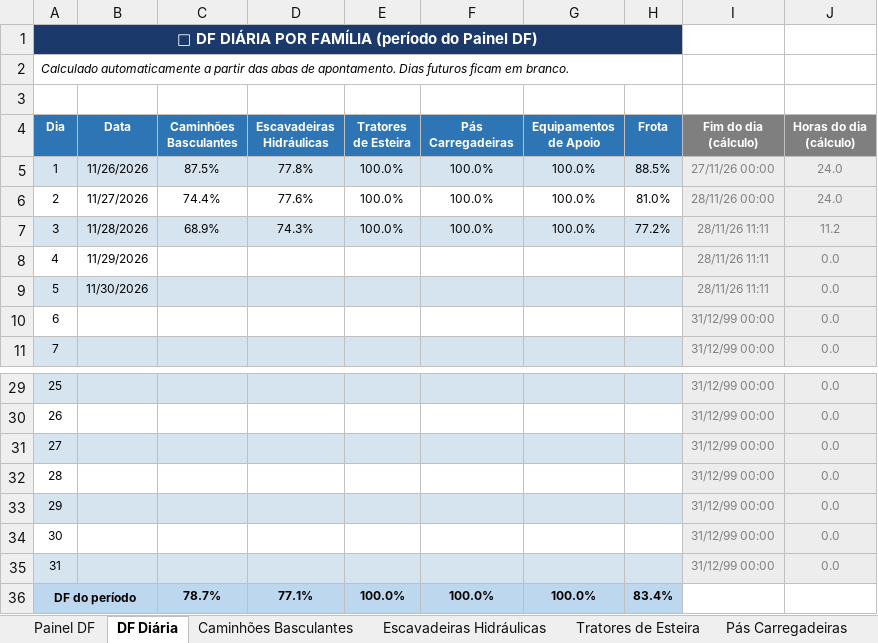
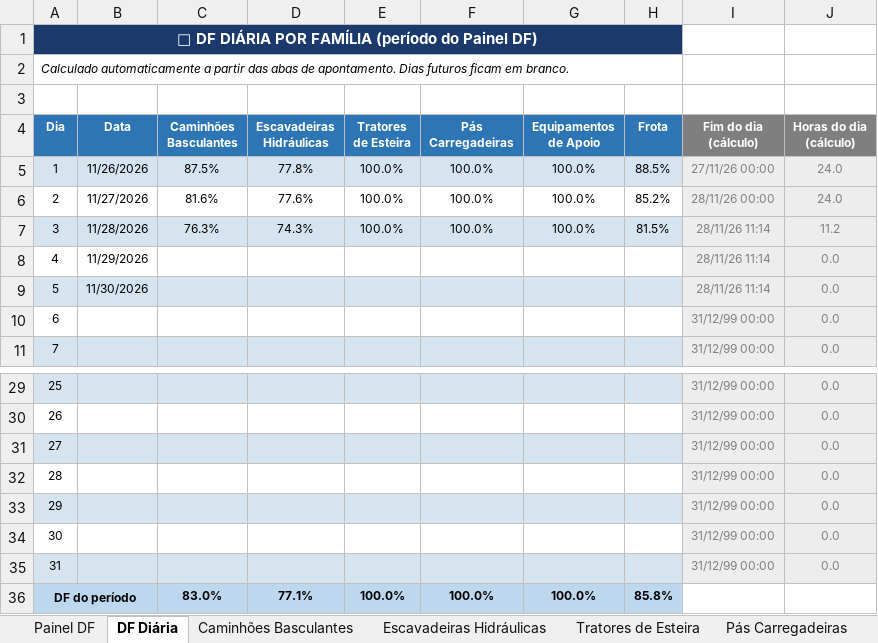
Before and after one commit to Plenz-code/BI-MANUTENCAO, an Excel workbook: planilha.xlsx, sheet DF Diária, drawn as a sheet; only a part is shown, gaps mark what is left out; values as stored, in another font and other column widths than the file's, no borders; conditional formats not drawn; the diff names each change by its address in the sheet, - before the commit and + after, or states it on an @@ line.

```diff
--- a/planilha.xlsx (sheet DF Diária)
+++ b/planilha.xlsx (sheet DF Diária)
-C6 (Caminhões Basculantes): 74.4%
+C6 (Caminhões Basculantes): 81.6%
-H6 (Frota): 81.0%
+H6 (Frota): 85.2%
-C7 (Caminhões Basculantes): 68.9%
+C7 (Caminhões Basculantes): 76.3%
-H7 (Frota): 77.2%
+H7 (Frota): 81.5%
-I7:I9 (Fim do dia (cálculo)): 28/11/26 11:11
+I7:I9 (Fim do dia (cálculo)): 28/11/26 11:14
-C36 (Caminhões Basculantes): 78.7%
+C36 (Caminhões Basculantes): 83.0%
-H36 (Frota): 83.4%
+H36 (Frota): 85.8%
```
Also changed, not shown: sheet Painel DF, sheet Caminhões Basculantes, sheet Escavadeiras Hidráulicas, charts or pictures.
